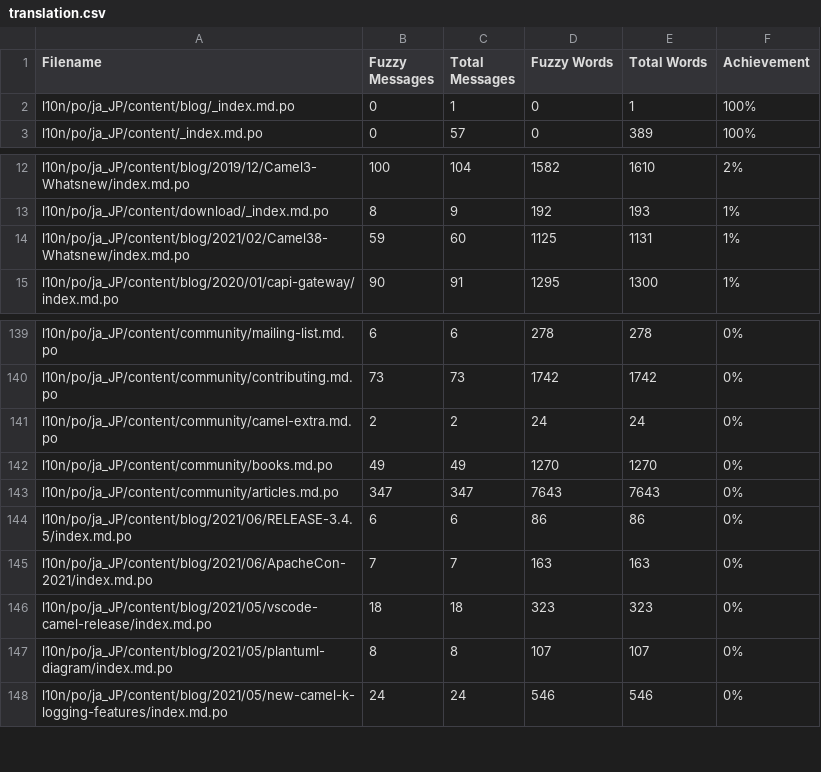
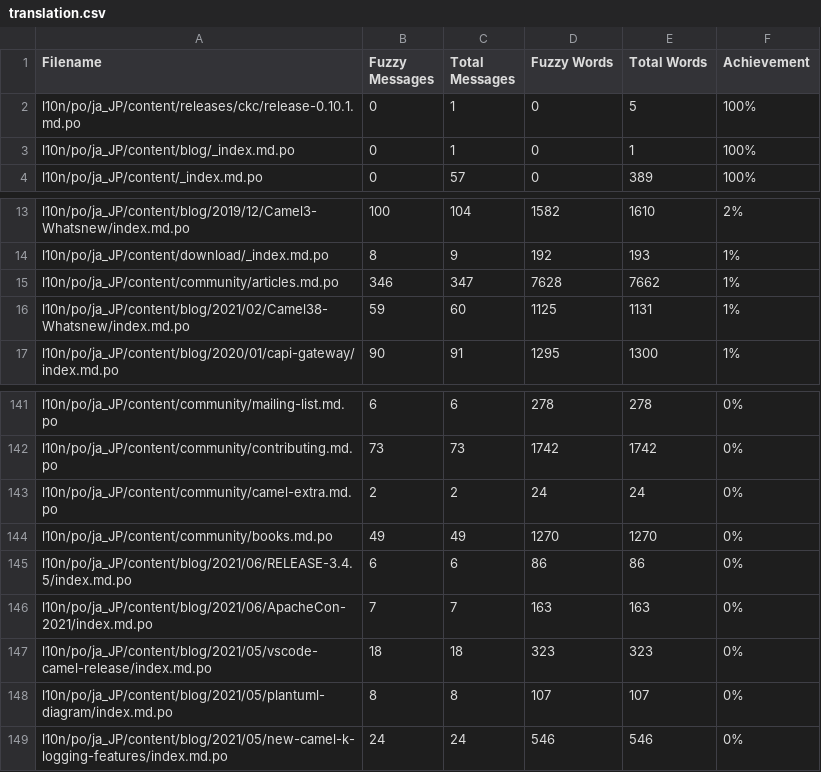
Before and after one commit to jcug-oss/camel-ja, a CSV file: l10n/stats/translation.csv, drawn as a sheet; only a part is shown, gaps mark what is left out; removed rows and columns are numbered as before the commit, all else as after; the diff names each change by its address in the sheet, - before the commit and + after, or states it on an @@ line.

```diff
--- a/l10n/stats/translation.csv
+++ b/l10n/stats/translation.csv
+row 2: l10n/po/ja_JP/content/releases/ckc/release-0.10.1.md.po | 0 | 1 | 0 | 5 | 100%
+row 15: l10n/po/ja_JP/content/community/articles.md.po | 346 | 347 | 7628 | 7662 | 1%
-row 143: l10n/po/ja_JP/content/community/articles.md.po | 347 | 347 | 7643 | 7643 | 0%
```
